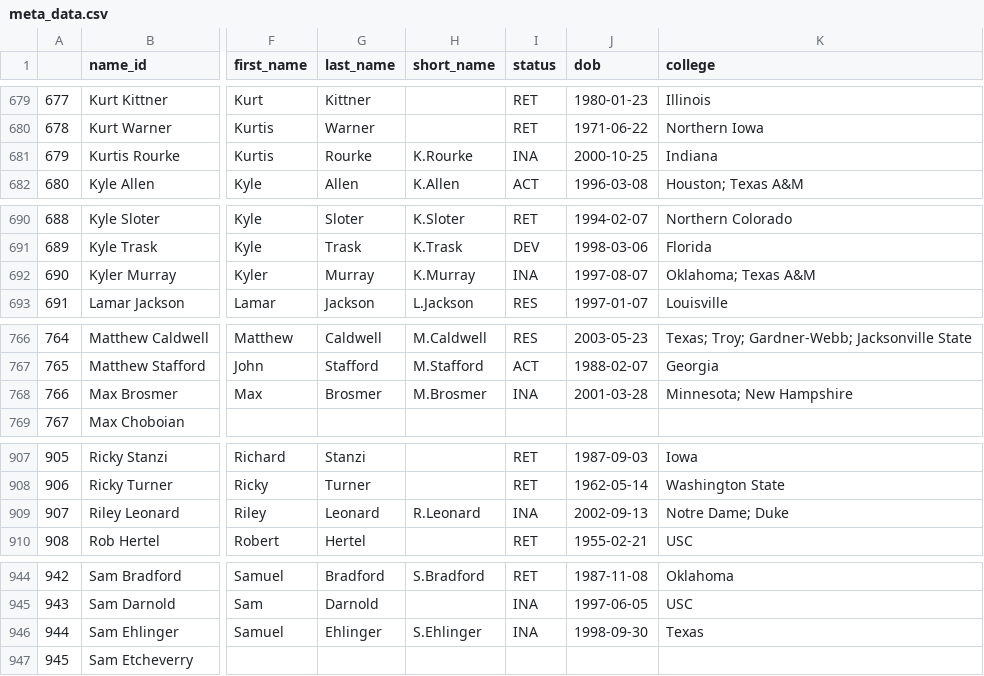
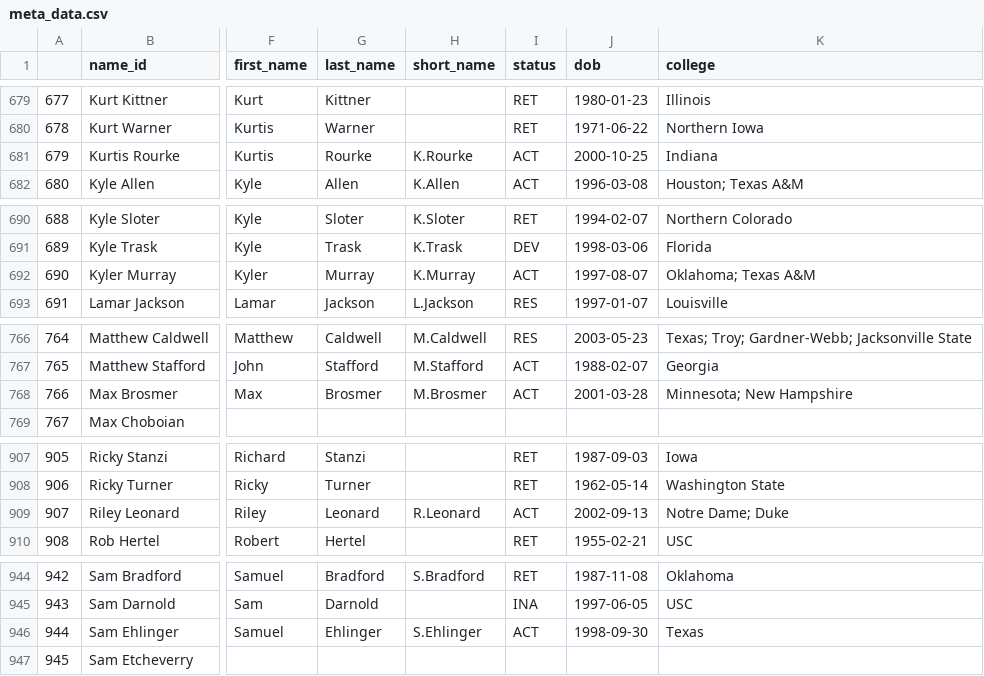
Before and after one commit to mitch-avis/nfeloqb, a CSV file: Other Data/meta_data.csv, drawn as a sheet; only a part is shown, gaps mark what is left out; the diff covers the shown part only; the diff names each change by its address in the sheet, - before the commit and + after, or states it on an @@ line.

```diff
--- a/Other Data/meta_data.csv
+++ b/Other Data/meta_data.csv
-I681 (status): INA
+I681 (status): ACT
-I692 (status): INA
+I692 (status): ACT
-I768 (status): INA
+I768 (status): ACT
-I909 (status): INA
+I909 (status): ACT
-I946 (status): INA
+I946 (status): ACT
```
Also changed, not shown: 13 edited cells elsewhere in this file, 1 other file.
